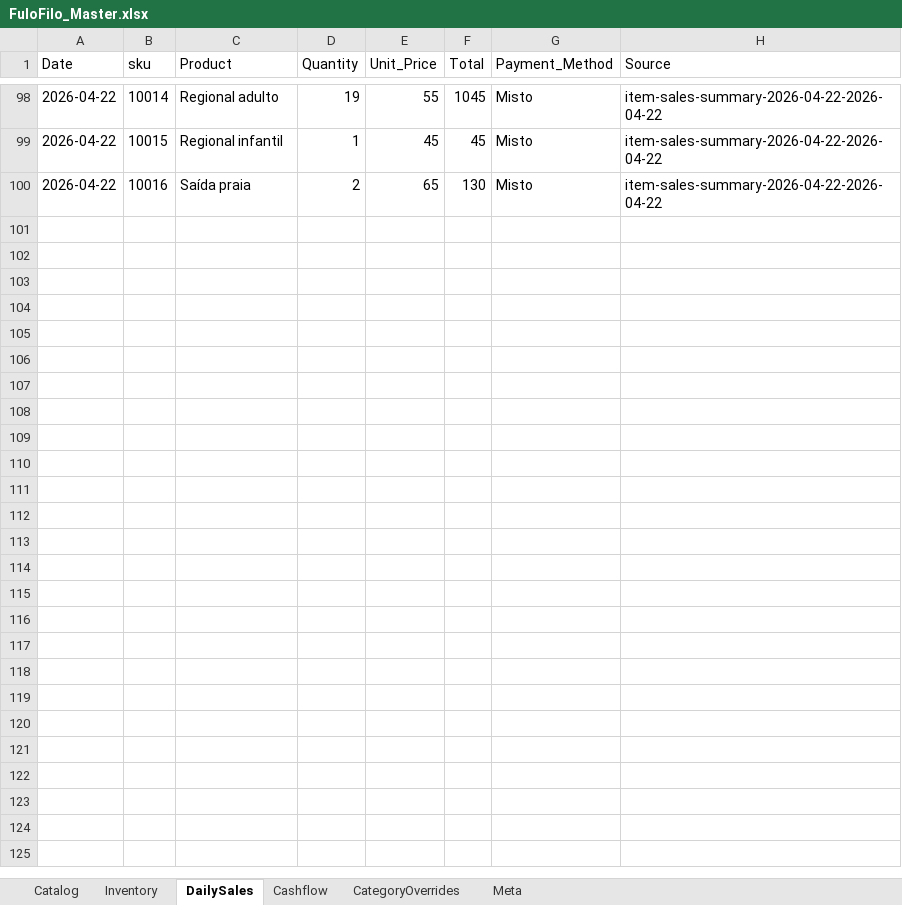
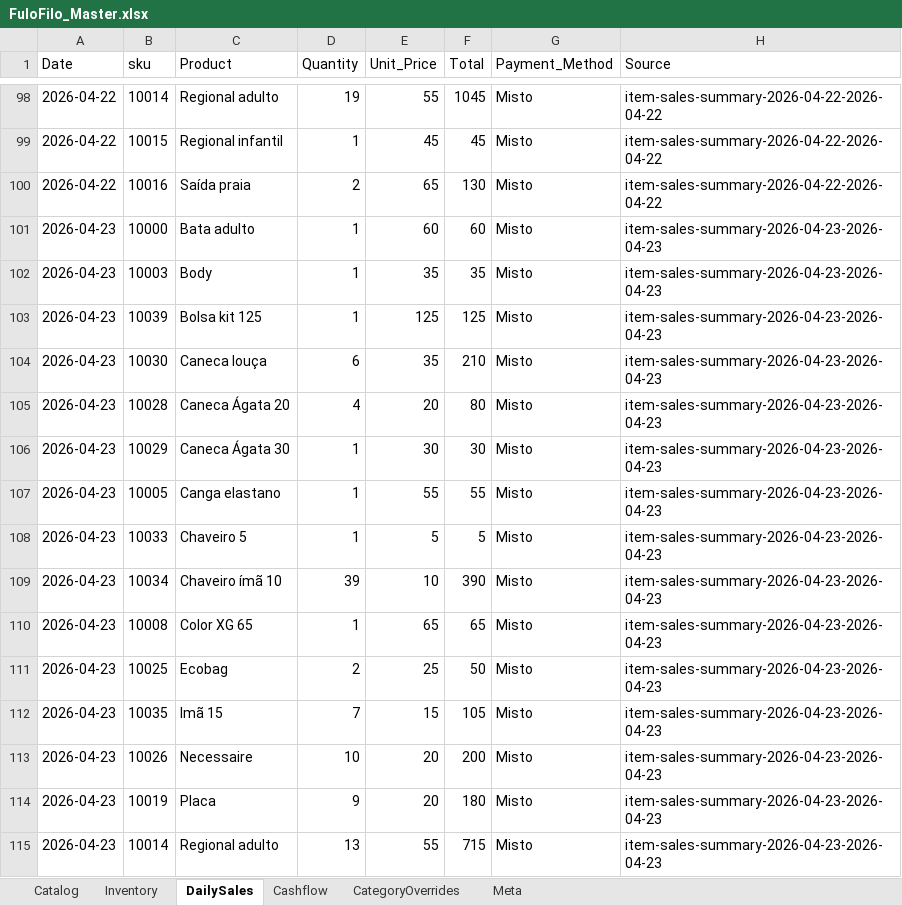
Before and after one commit to AUTOGIO/fulofilo-analytics, an Excel workbook: data/excel/FuloFilo_Master.xlsx, sheet DailySales, drawn as a sheet; only a part is shown, gaps mark what is left out; values as stored, in another font and other column widths than the file's, no borders; the diff names each change by its address in the sheet, - before the commit and + after, or states it on an @@ line.

Commit message:
auto: ingest sales 2026-04-23

```diff
--- a/data/excel/FuloFilo_Master.xlsx (sheet DailySales)
+++ b/data/excel/FuloFilo_Master.xlsx (sheet DailySales)
+row 101: 2026-04-23 | 10000 | Bata adulto | 1 | 60 | 60 | Misto | item-sales-summary-2026-04-23-2026-04-23
+row 102: 2026-04-23 | 10003 | Body | 1 | 35 | 35 | Misto | item-sales-summary-2026-04-23-2026-04-23
+row 103: 2026-04-23 | 10039 | Bolsa kit 125 | 1 | 125 | 125 | Misto | item-sales-summary-2026-04-23-2026-04-23
+row 104: 2026-04-23 | 10030 | Caneca louça | 6 | 35 | 210 | Misto | item-sales-summary-2026-04-23-2026-04-23
+row 105: 2026-04-23 | 10028 | Caneca Ágata 20 | 4 | 20 | 80 | Misto | item-sales-summary-2026-04-23-2026-04-23
+row 106: 2026-04-23 | 10029 | Caneca Ágata 30 | 1 | 30 | 30 | Misto | item-sales-summary-2026-04-23-2026-04-23
+row 107: 2026-04-23 | 10005 | Canga elastano | 1 | 55 | 55 | Misto | item-sales-summary-2026-04-23-2026-04-23
+row 108: 2026-04-23 | 10033 | Chaveiro 5 | 1 | 5 | 5 | Misto | item-sales-summary-2026-04-23-2026-04-23
+row 109: 2026-04-23 | 10034 | Chaveiro ímã 10 | 39 | 10 | 390 | Misto | item-sales-summary-2026-04-23-2026-04-23
+row 110: 2026-04-23 | 10008 | Color XG 65 | 1 | 65 | 65 | Misto | item-sales-summary-2026-04-23-2026-04-23
+row 111: 2026-04-23 | 10025 | Ecobag | 2 | 25 | 50 | Misto | item-sales-summary-2026-04-23-2026-04-23
+row 112: 2026-04-23 | 10035 | Imã 15 | 7 | 15 | 105 | Misto | item-sales-summary-2026-04-23-2026-04-23
+row 113: 2026-04-23 | 10026 | Necessaire | 10 | 20 | 200 | Misto | item-sales-summary-2026-04-23-2026-04-23
+row 114: 2026-04-23 | 10019 | Placa | 9 | 20 | 180 | Misto | item-sales-summary-2026-04-23-2026-04-23
+row 115: 2026-04-23 | 10014 | Regional adulto | 13 | 55 | 715 | Misto | item-sales-summary-2026-04-23-2026-04-23
```
Also changed, not shown: sheet Cashflow, 4 other files.
